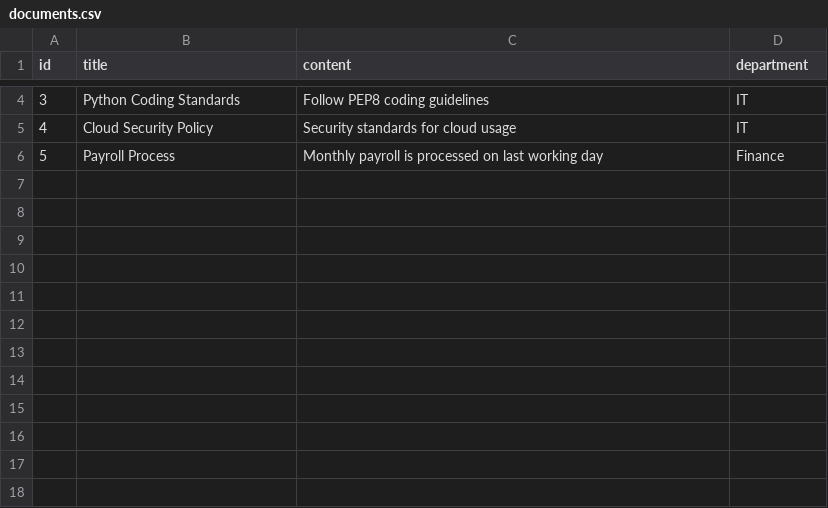
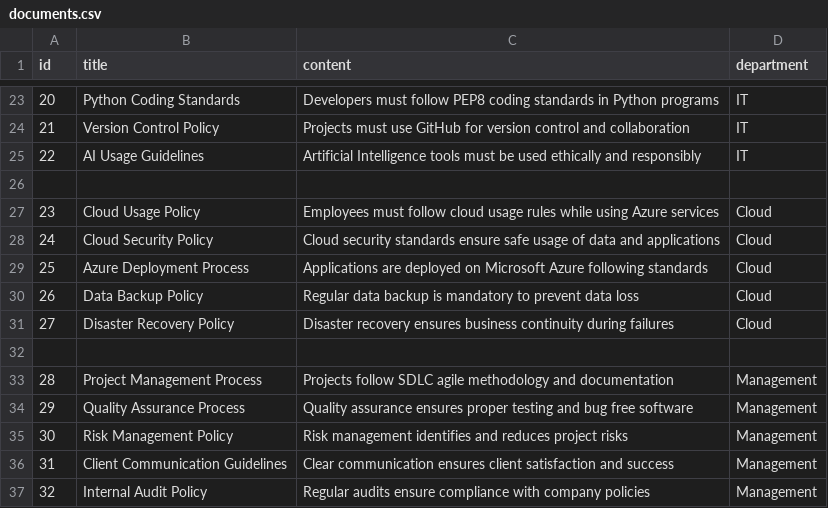
Before and after one commit to kotojusaichandana/Azure-Intelligent-Search-Application, a CSV file: data/documents.csv, drawn as a sheet; only a part is shown, gaps mark what is left out; addresses are those after the commit; the diff covers the shown part only; the diff names each change by its address in the sheet, - before the commit and + after, or states it on an @@ line.

Commit message:
Revise and expand company policy documents
Updated policies and procedures for various departments, including HR, Finance, IT, Cloud, and Management.

```diff
--- a/data/documents.csv
+++ b/data/documents.csv
@@ column A (id) renumbered between rows 5 and 28 @@
-C23 (content): Follow PEP8 coding guidelines
+C23 (content): Developers must follow PEP8 coding standards in Python programs
+row 24: 21 | Version Control Policy | Projects must use GitHub for version control and collaboration | IT
+row 25: 22 | AI Usage Guidelines | Artificial Intelligence tools must be used ethically and responsibly | IT
+row 26: (empty)
+row 27: 23 | Cloud Usage Policy | Employees must follow cloud usage rules while using Azure services | Cloud
-C28 (content): Security standards for cloud usage
+C28 (content): Cloud security standards ensure safe usage of data and applications
-D28 (department): IT
+D28 (department): Cloud
+row 29: 25 | Azure Deployment Process | Applications are deployed on Microsoft Azure following standards | Cloud
+row 30: 26 | Data Backup Policy | Regular data backup is mandatory to prevent data loss | Cloud
+row 31: 27 | Disaster Recovery Policy | Disaster recovery ensures business continuity during failures | Cloud
-row 32: 5 | Payroll Process | Monthly payroll is processed on last working day | Finance
+row 32: (empty)
+row 33: 28 | Project Management Process | Projects follow SDLC agile methodology and documentation | Management
+row 34: 29 | Quality Assurance Process | Quality assurance ensures proper testing and bug free software | Management
+row 35: 30 | Risk Management Policy | Risk management identifies and reduces project risks | Management
+row 36: 31 | Client Communication Guidelines | Clear communication ensures client satisfaction and success | Management
+row 37: 32 | Internal Audit Policy | Regular audits ensure compliance with company policies | Management
```
Also changed, not shown: 19 added rows and 3 edited cells elsewhere in this file.
